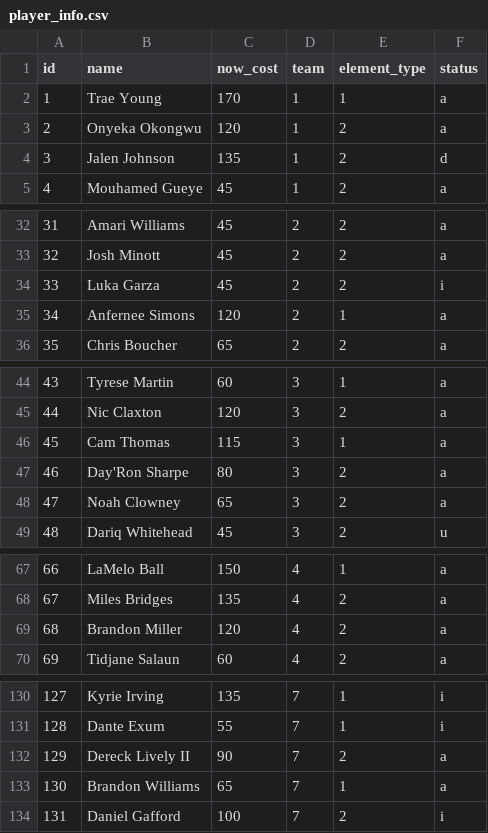
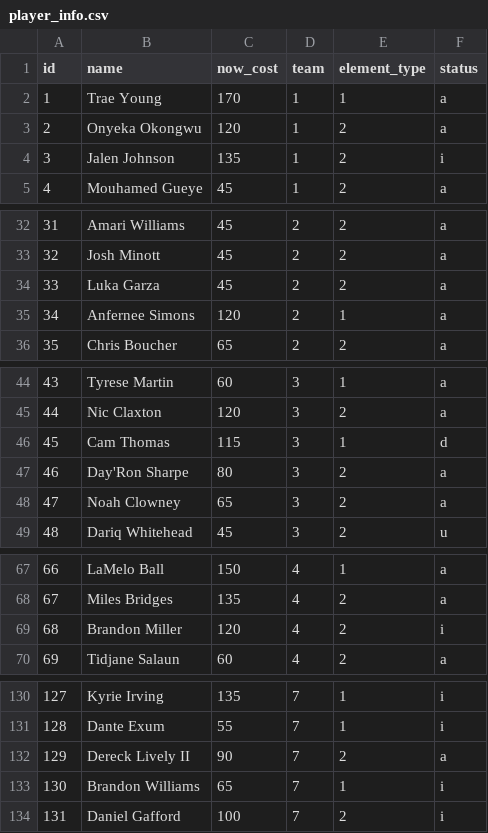
Before and after one commit to adamb2003/nba, a CSV file: data/player_info.csv, drawn as a sheet; only a part is shown, gaps mark what is left out; the diff covers the shown part only.

```diff
--- a/data/player_info.csv
+++ b/data/player_info.csv
@@ -3,3 +3,3 @@ id,name,now_cost,team,element_type,status
 2,Onyeka Okongwu,120,1,2,a
-3,Jalen Johnson,135,1,2,d
+3,Jalen Johnson,135,1,2,i
 4,Mouhamed Gueye,45,1,2,a
@@ -33,3 +33,3 @@ id,name,now_cost,team,element_type,status
 32,Josh Minott,45,2,2,a
-33,Luka Garza,45,2,2,i
+33,Luka Garza,45,2,2,a
 34,Anfernee Simons,120,2,1,a
@@ -45,3 +45,3 @@ id,name,now_cost,team,element_type,status
 44,Nic Claxton,120,3,2,a
-45,Cam Thomas,115,3,1,a
+45,Cam Thomas,115,3,1,d
 46,Day'Ron Sharpe,80,3,2,a
@@ -68,3 +68,3 @@ id,name,now_cost,team,element_type,status
 67,Miles Bridges,135,4,2,a
-68,Brandon Miller,120,4,2,a
+68,Brandon Miller,120,4,2,i
 69,Tidjane Salaun,60,4,2,a
@@ -132,3 +132,3 @@ id,name,now_cost,team,element_type,status
 129,Dereck Lively II,90,7,2,a
-130,Brandon Williams,65,7,1,a
+130,Brandon Williams,65,7,1,i
 131,Daniel Gafford,100,7,2,i
```
Also changed, not shown: 24 edited cells elsewhere in this file, 4 other files.
